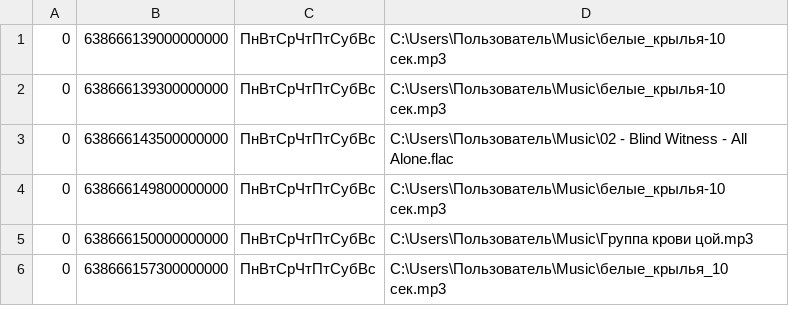
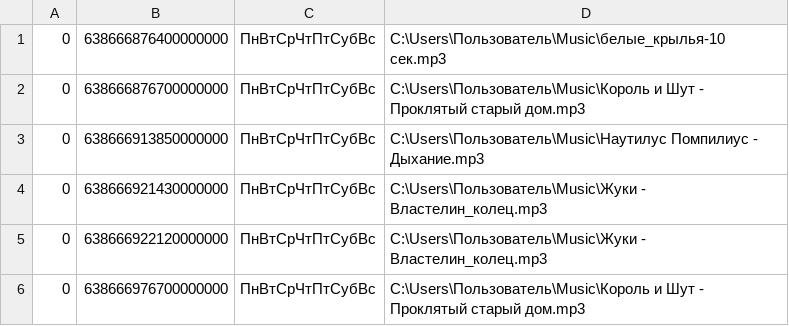
Before and after one commit to Egorov86/WindowsDevelopment, a CSV file: WindowsForms/Clock/Fonts/alarms.csv, drawn as a sheet.

Commit message:
mist alarm play

```diff
--- a/WindowsForms/Clock/Fonts/alarms.csv
+++ b/WindowsForms/Clock/Fonts/alarms.csv
@@ -1,6 +1,6 @@
-0,638666139000000000,ПнВтСрЧтПтСубВс,C:\Users\Пользователь\Music\белые_крылья-10 сек.mp3
-0,638666139300000000,ПнВтСрЧтПтСубВс,C:\Users\Пользователь\Music\белые_крылья-10 сек.mp3
-0,638666143500000000,ПнВтСрЧтПтСубВс,C:\Users\Пользователь\Music\02 - Blind Witness - All Alone.flac
-0,638666149800000000,ПнВтСрЧтПтСубВс,C:\Users\Пользователь\Music\белые_крылья-10 сек.mp3
-0,638666150000000000,ПнВтСрЧтПтСубВс,C:\Users\Пользователь\Music\Группа крови цой.mp3
-0,638666157300000000,ПнВтСрЧтПтСубВс,C:\Users\Пользователь\Music\белые_крылья_10 сек.mp3
+0,638666876400000000,ПнВтСрЧтПтСубВс,C:\Users\Пользователь\Music\белые_крылья-10 сек.mp3
+0,638666876700000000,ПнВтСрЧтПтСубВс,C:\Users\Пользователь\Music\Король и Шут - Проклятый старый дом.mp3
+0,638666913850000000,ПнВтСрЧтПтСубВс,C:\Users\Пользователь\Music\Наутилус Помпилиус - Дыхание.mp3
+0,638666921430000000,ПнВтСрЧтПтСубВс,C:\Users\Пользователь\Music\Жуки - Властелин_колец.mp3
+0,638666922120000000,ПнВтСрЧтПтСубВс,C:\Users\Пользователь\Music\Жуки - Властелин_колец.mp3
+0,638666976700000000,ПнВтСрЧтПтСубВс,C:\Users\Пользователь\Music\Король и Шут - Проклятый старый дом.mp3
```
Also changed, not shown: 2 other files.
